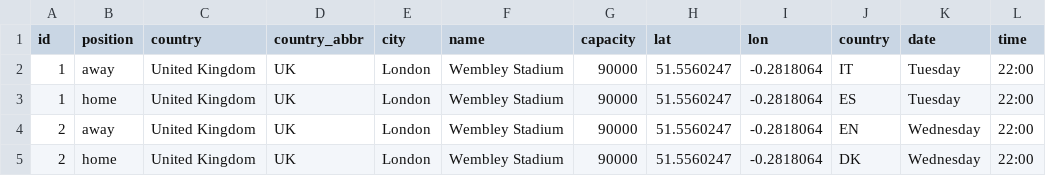
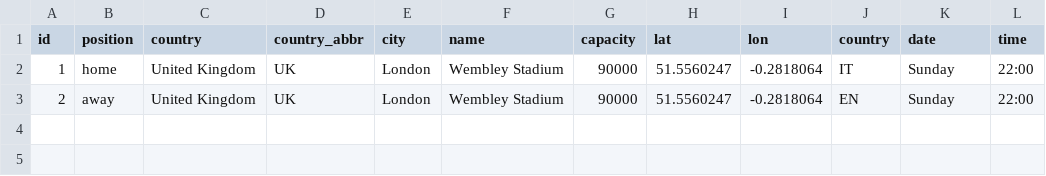
Before and after one commit to ebuddj/2021-euro2020playoffs, a CSV file: media/data/data - eest.csv, drawn as a sheet.

```diff
--- a/media/data/data - eest.csv
+++ b/media/data/data - eest.csv
@@ -1,5 +1,3 @@
 id,position,country,country_abbr,city,name,capacity,lat,lon,country,date,time
-1,away,United Kingdom,UK,London,Wembley Stadium,90000,51.5560247,-0.2818064,IT,Tuesday,22:00
-1,home,United Kingdom,UK,London,Wembley Stadium,90000,51.5560247,-0.2818064,ES,Tuesday,22:00
-2,away,United Kingdom,UK,London,Wembley Stadium,90000,51.5560247,-0.2818064,EN,Wednesday,22:00
-2,home,United Kingdom,UK,London,Wembley Stadium,90000,51.5560247,-0.2818064,DK,Wednesday,22:00
+1,home,United Kingdom,UK,London,Wembley Stadium,90000,51.5560247,-0.2818064,IT,Sunday,22:00
+2,away,United Kingdom,UK,London,Wembley Stadium,90000,51.5560247,-0.2818064,EN,Sunday,22:00
```
Also changed, not shown: media/data/data - bst.csv, media/data/data - cest.csv, 3 other files.
